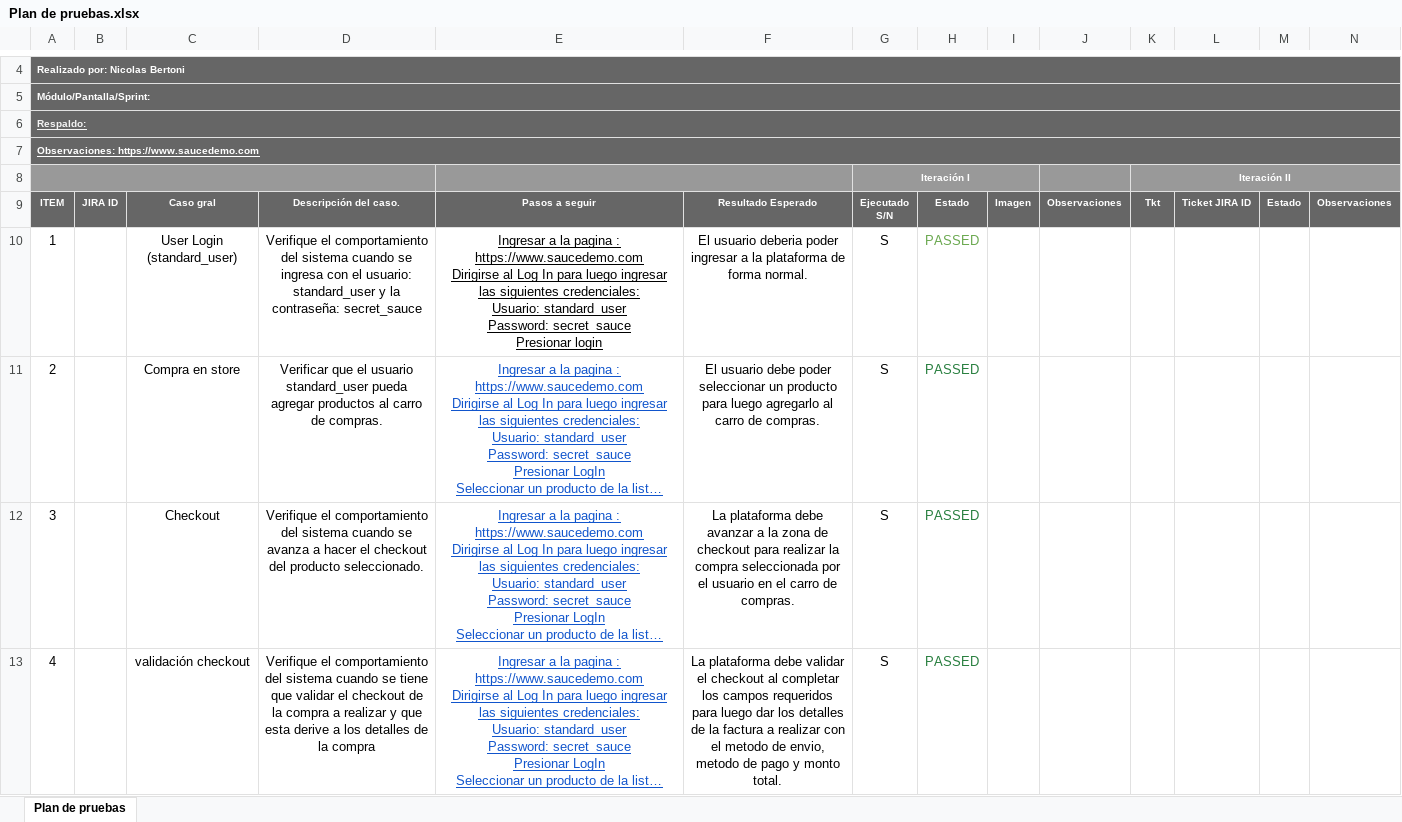
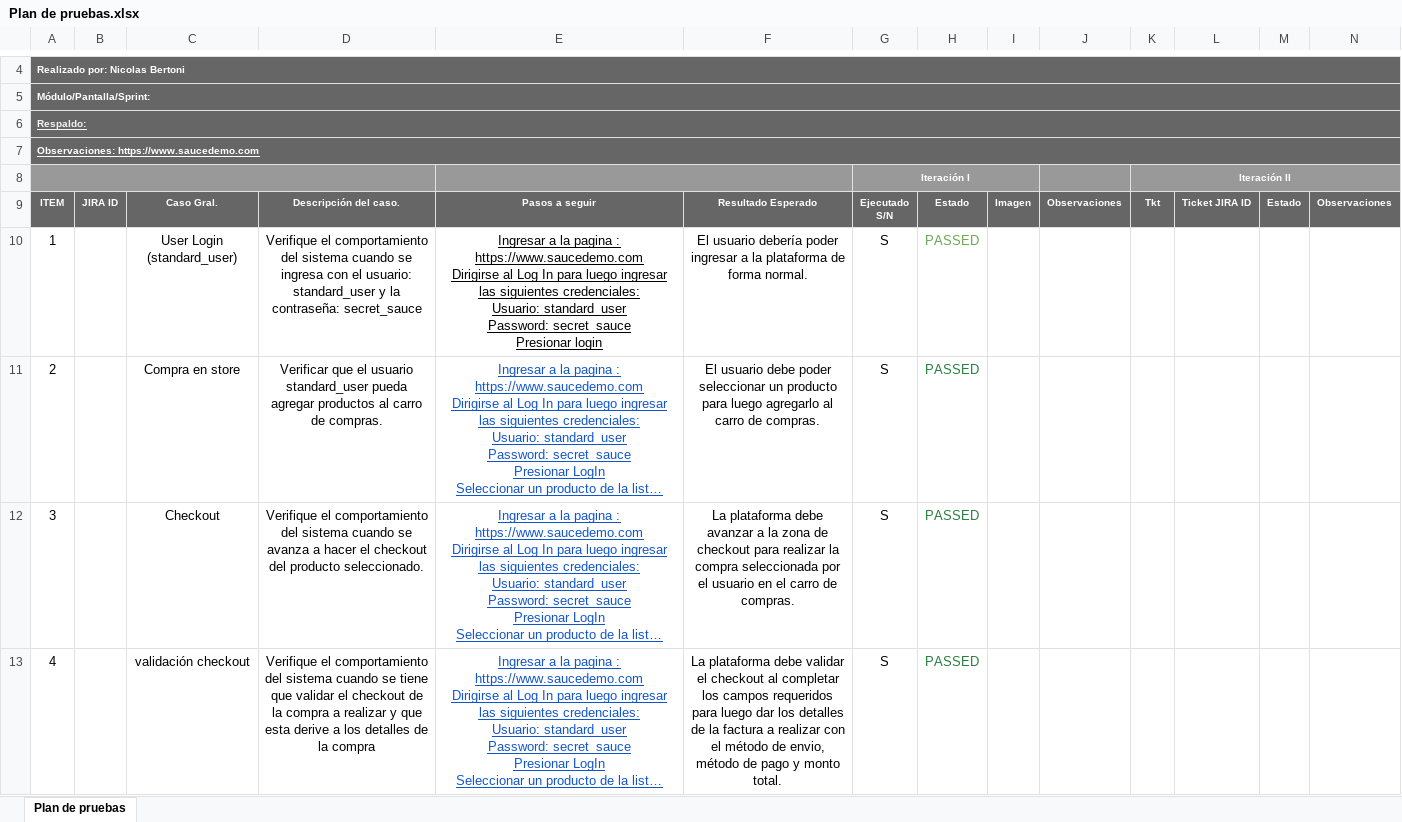
Before and after one commit to NABertoni/ChallengeXacademy, an Excel workbook: Plan de pruebas.xlsx, sheet Plan de pruebas, drawn as a sheet; only a part is shown, gaps mark what is left out; long unchanged cells end in …; values as stored, in another font and other column widths than the file's, no borders; the diff covers the shown part only; the diff names each change by its address in the sheet, - before the commit and + after, or states it on an @@ line.

Commit message:
actualización

```diff
--- a/Plan de pruebas.xlsx (sheet Plan de pruebas)
+++ b/Plan de pruebas.xlsx (sheet Plan de pruebas)
-C9: Caso gral
+C9: Caso Gral.
-F10: El usuario deberia poder ingresar…
+F10: El usuario debería poder ingresar…
-F13: …con el metodo de envio, metodo de pago…
+F13: …con el método de envio, método de pago…
```
Also changed, not shown: 21 edited cells elsewhere in this sheet.
